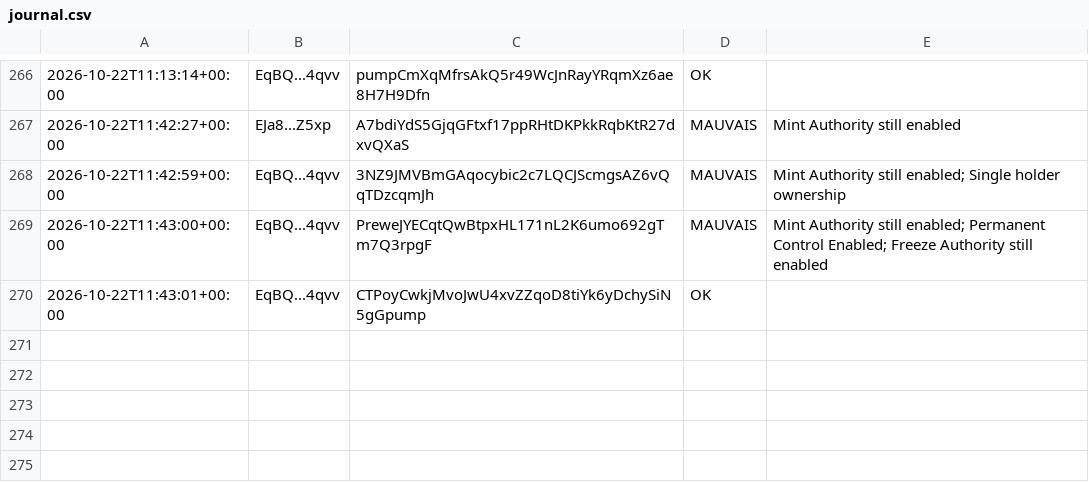
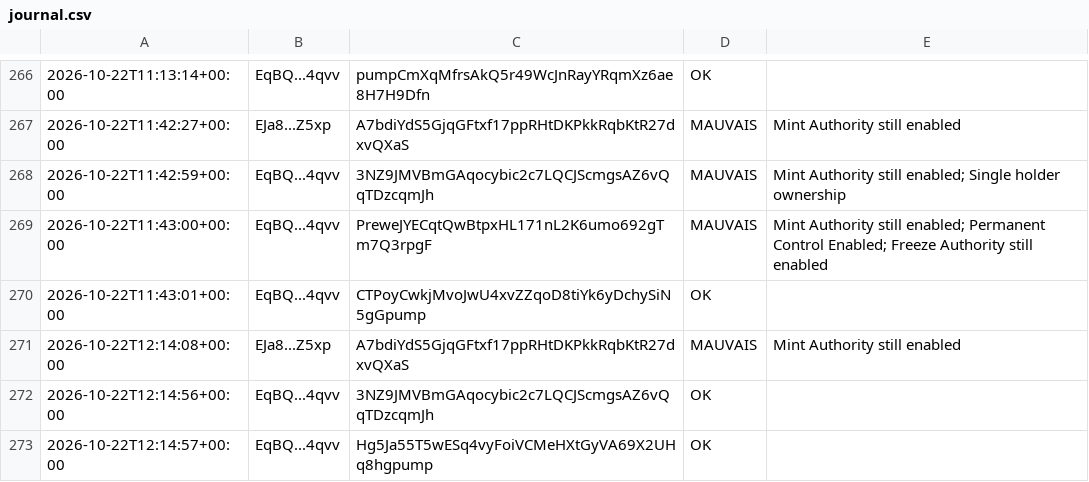
Before and after one commit to mayosama0704-crypto/alerte-trader, a CSV file: journal.csv, drawn as a sheet; only a part is shown, gaps mark what is left out; the diff names each change by its address in the sheet, - before the commit and + after, or states it on an @@ line.

```diff
--- a/journal.csv
+++ b/journal.csv
+row 271: 2026-10-22T12:14:08+00:00 | EJa8...Z5xp | A7bdiYdS5GjqGFtxf17ppRHtDKPkkRqbKtR27dxvQXaS | MAUVAIS | Mint Authority still enabled
+row 272: 2026-10-22T12:14:56+00:00 | EqBQ...4qvv | 3NZ9JMVBmGAqocybic2c7LQCJScmgsAZ6vQqTDzcqmJh | OK
+row 273: 2026-10-22T12:14:57+00:00 | EqBQ...4qvv | Hg5Ja55T5wESq4vyFoiVCMeHXtGyVA69X2UHq8hgpump | OK
```
Also changed, not shown: 1 other file.
